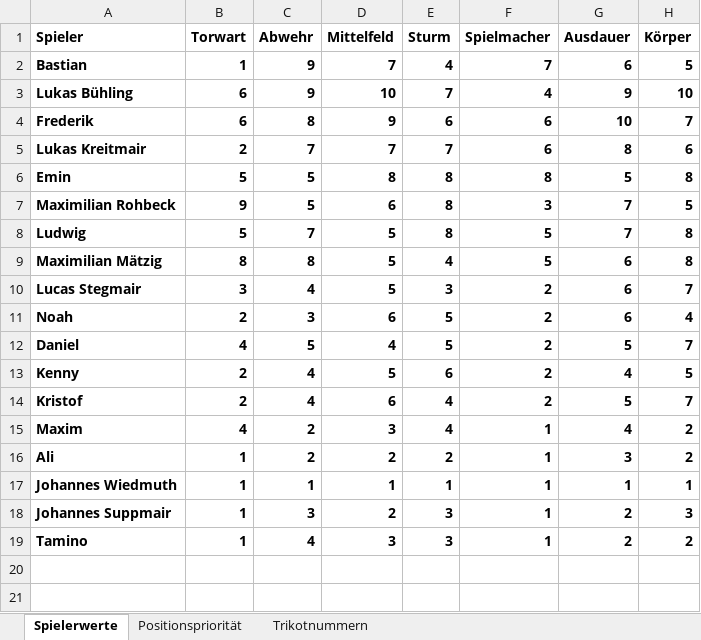
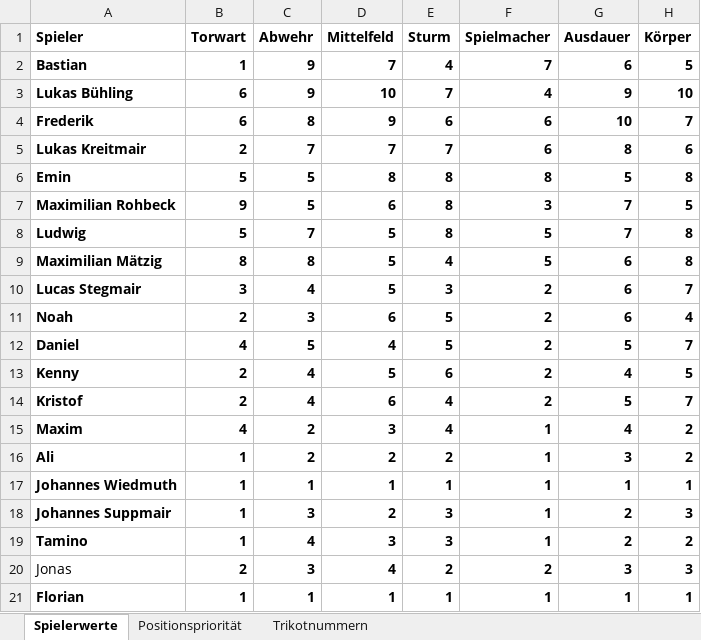
Before and after one commit to hillreinermichael/U11-Coach, an Excel workbook: Spielerwerte.xlsx, sheet Spielerwerte, drawn as a sheet; values as stored, in another font and other column widths than the file's, no borders; the diff names each change by its address in the sheet, - before the commit and + after, or states it on an @@ line.

Commit message:
Add files via upload

```diff
--- a/Spielerwerte.xlsx (sheet Spielerwerte)
+++ b/Spielerwerte.xlsx (sheet Spielerwerte)
+row 20: Jonas | 2 | 3 | 4 | 2 | 2 | 3 | 3
+row 21: Florian | 1 | 1 | 1 | 1 | 1 | 1 | 1
```
Also changed, not shown: sheet Positionspriorität.
